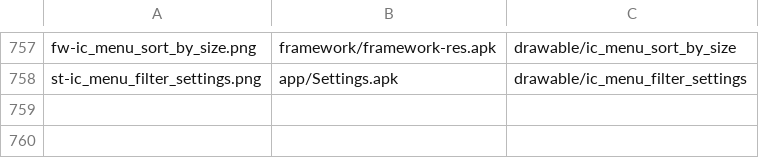
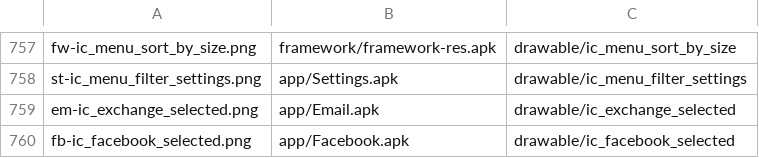
Before and after one commit to szabolevi98/android-simulator, a TSV file: docs/data/ec-assets.tsv, drawn as a sheet; only a part is shown, gaps mark what is left out; the diff names each change by its address in the sheet, - before the commit and + after, or states it on an @@ line.

```diff
--- a/docs/data/ec-assets.tsv
+++ b/docs/data/ec-assets.tsv
+row 759: em-ic_exchange_selected.png | app/Email.apk | drawable/ic_exchange_selected
+row 760: fb-ic_facebook_selected.png | app/Facebook.apk | drawable/ic_facebook_selected
```
Also changed, not shown: docs/reports/assets/2.1.tsv, 9 other files.
